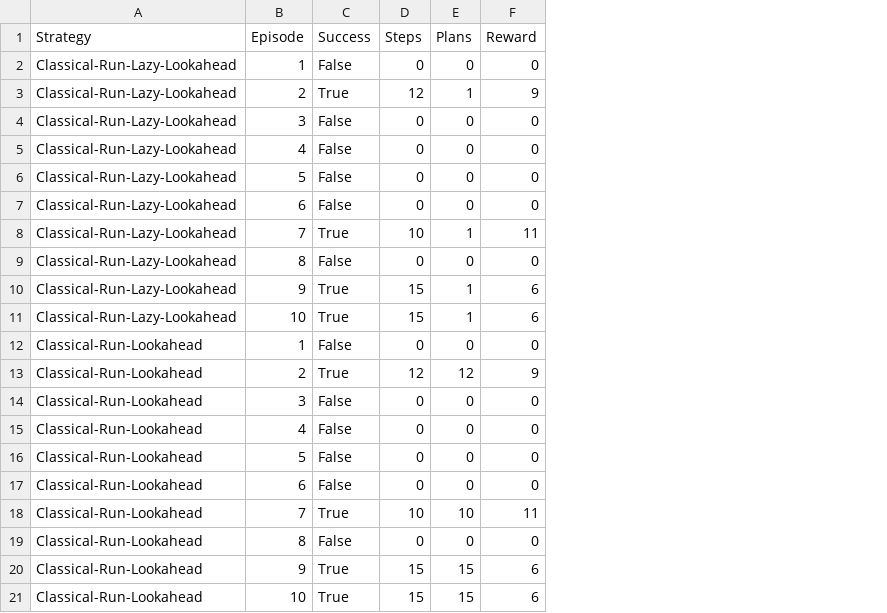
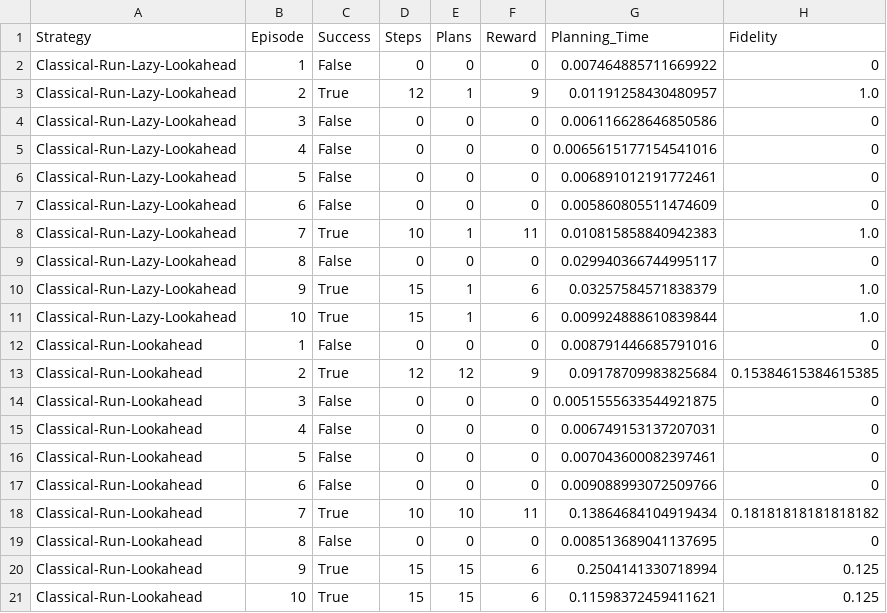
Before and after one commit to AadeshKabra/722-Course-Project-Taxi-Env, a CSV file: classical_results.csv, drawn as a sheet; the diff names each change by its address in the sheet, - before the commit and + after, or states it on an @@ line.

```diff
--- a/classical_results.csv
+++ b/classical_results.csv
+column G (Planning_Time), rows 2-21: 0.007464885711669922 | 0.01191258430480957 | 0.006116628646850586 | 0.0065615177154541016 | 0.006891012191772461 | 0.005860805511474609 | 0.010815858840942383 | 0.029940366744995117 | 0.03257584571838379 | 0.009924888610839844 | 0.008791446685791016 | 0.09178709983825684 | 0.0051555633544921875 | 0.006749153137207031 | 0.007043600082397461 | 0.009088993072509766 | 0.13864684104919434 | 0.008513689041137695 | 0.2504141330718994 | 0.11598372459411621
+column H (Fidelity), rows 2-21: 0 | 1.0 | 0 | 0 | 0 | 0 | 1.0 | 0 | 1.0 | 1.0 | 0 | 0.15384615384615385 | 0 | 0 | 0 | 0 | 0.18181818181818182 | 0 | 0.125 | 0.125
```
Also changed, not shown: htn_results.csv, 8 other files.
